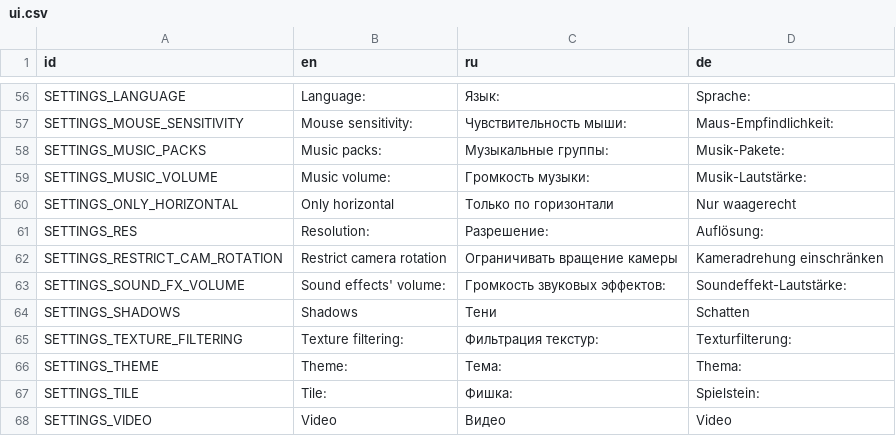
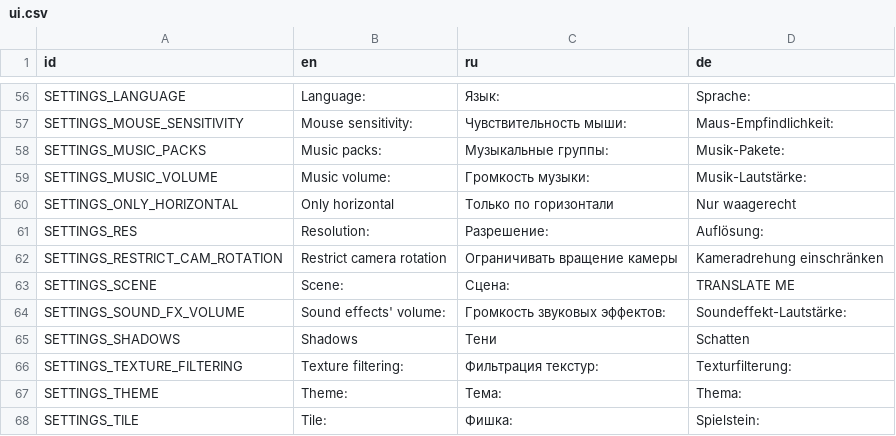
Before and after one commit to KaiSD/ogstudio, a CSV file: mj_res/lang/ui.csv, drawn as a sheet; only a part is shown, gaps mark what is left out; the shorter side is filled out with more unchanged rows; the diff names each change by its address in the sheet, - before the commit and + after, or states it on an @@ line.

Commit message:
Cube2 scene

```diff
--- a/mj_res/lang/ui.csv
+++ b/mj_res/lang/ui.csv
+row 63: SETTINGS_SCENE | Scene: | Сцена: | TRANSLATE ME
```
Also changed, not shown: 21 other files.
